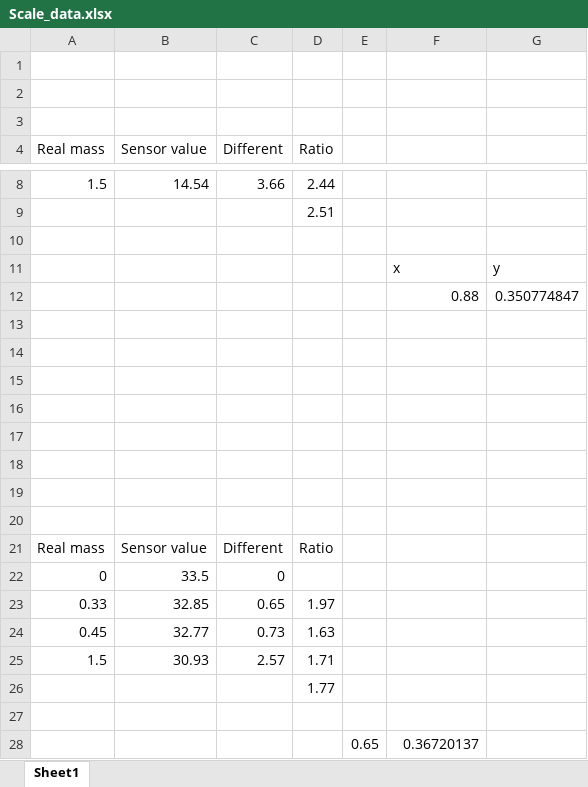
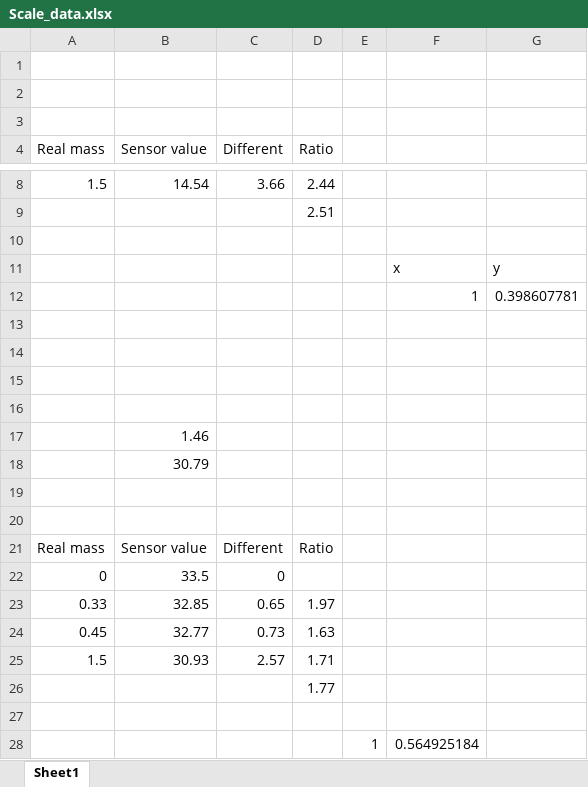
Before and after one commit to Lephap129/CyclingAIImplement, an Excel workbook: Transmit realtime data/MCU_Slave_3/Scale_data.xlsx, sheet Sheet1, drawn as a sheet; only a part is shown, gaps mark what is left out; values as stored, in another font and other column widths than the file's, no borders; charts and pictures not drawn; removed rows and columns are numbered as before the commit, all else as after; the diff names each change by its address in the sheet, - before the commit and + after, or states it on an @@ line.

```diff
--- a/Transmit realtime data/MCU_Slave_3/Scale_data.xlsx (sheet Sheet1)
+++ b/Transmit realtime data/MCU_Slave_3/Scale_data.xlsx (sheet Sheet1)
-row 12:  |  |  |  |  | 0.88 | 0.350774847
+row 12:  |  |  |  |  | 1 | 0.398607781
-B17 (Sensor value): (empty)
+B17 (Sensor value): 1.46
-B18 (Sensor value): (empty)
+B18 (Sensor value): 30.79
-row 28:  |  |  |  | 0.65 | 0.36720137
+row 28:  |  |  |  | 1 | 0.564925184
```
Also changed, not shown: 3 other files.
